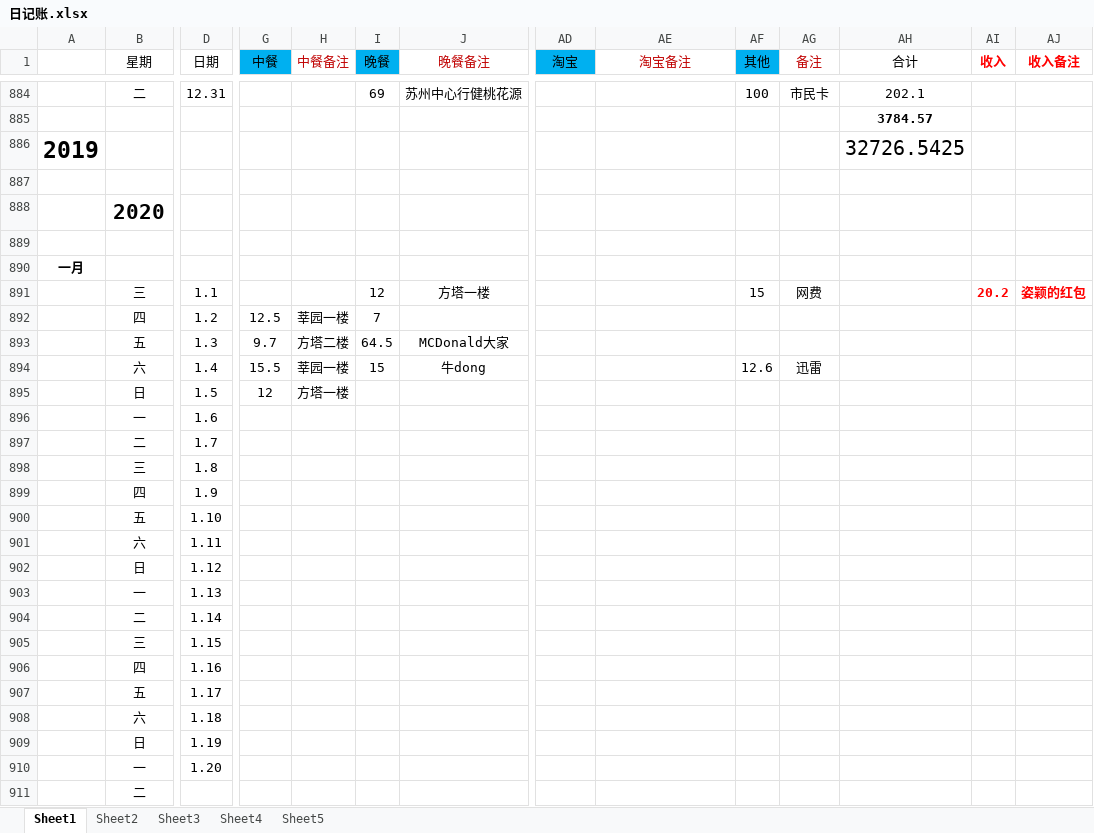
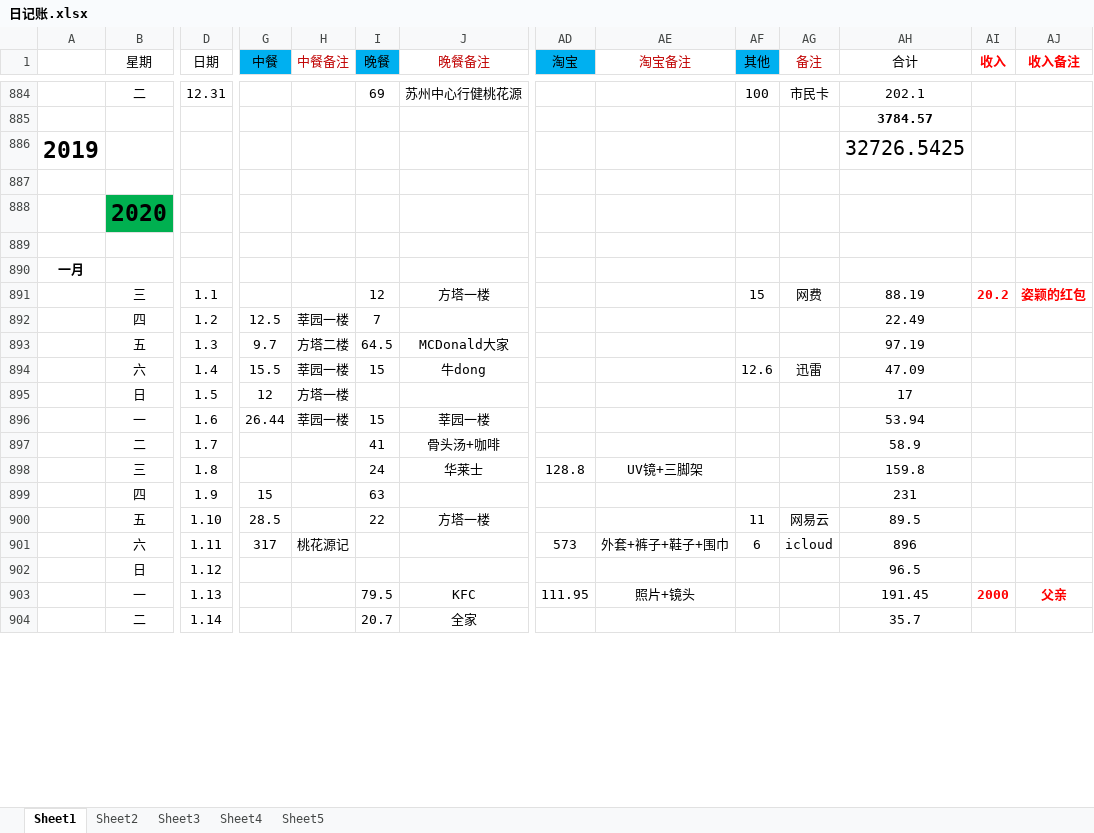
Before and after one commit to ExcaliburEX/Daily-Plan-In-Graduate-Life, an Excel workbook: 日记账.xlsx, sheet Sheet1, drawn as a sheet; only a part is shown, gaps mark what is left out; values as stored, in another font and other column widths than the file's, no borders; charts and pictures not drawn; removed rows and columns are numbered as before the commit, all else as after; rows hold the shown columns only; the diff covers the shown part only; the diff names each change by its address in the sheet, - before the commit and + after, or states it on an @@ line.

Commit message:
:smile: 2020年3月4日00:50:12 Excel

```diff
--- a/日记账.xlsx (sheet Sheet1)
+++ b/日记账.xlsx (sheet Sheet1)
-B888 fill: none
+B888 fill: #00B050, text size: larger
-AH891 (合计): (empty)
+AH891 (合计): 88.19
-AH892 (合计): (empty)
+AH892 (合计): 22.49
-AH893 (合计): (empty)
+AH893 (合计): 97.19
-AH894 (合计): (empty)
+AH894 (合计): 47.09
-AH895 (合计): (empty)
+AH895 (合计): 17
-row 896:  | 一 | 1.6
-row 897:  | 二 | 1.7
-row 898:  | 三 | 1.8
-row 899:  | 四 | 1.9
-row 900:  | 五 | 1.10
-row 901:  | 六 | 1.11
-row 902:  | 日 | 1.12
-row 903:  | 一 | 1.13
-row 904:  | 二 | 1.14
-row 905:  | 三 | 1.15
-row 906:  | 四 | 1.16
-row 907:  | 五 | 1.17
-row 908:  | 六 | 1.18
-row 909:  | 日 | 1.19
-row 910:  | 一 | 1.20
-row 911:  | 二
+row 896:  | 一 | 1.6 | 26.44 | 莘园一楼 | 15 | 莘园一楼 |  |  |  |  | 53.94
+row 897:  | 二 | 1.7 |  |  | 41 | 骨头汤+咖啡 |  |  |  |  | 58.9
+row 898:  | 三 | 1.8 |  |  | 24 | 华莱士 | 128.8 | UV镜+三脚架 |  |  | 159.8
+row 899:  | 四 | 1.9 | 15 |  | 63 |  |  |  |  |  | 231
+row 900:  | 五 | 1.10 | 28.5 |  | 22 | 方塔一楼 |  |  | 11 | 网易云 | 89.5
+row 901:  | 六 | 1.11 | 317 | 桃花源记 |  |  | 573 | 外套+裤子+鞋子+围巾 | 6 | icloud | 896
+row 902:  | 日 | 1.12 |  |  |  |  |  |  |  |  | 96.5
+row 903:  | 一 | 1.13 |  |  | 79.5 | KFC | 111.95 | 照片+镜头 |  |  | 191.45 | 2000 | 父亲
+row 904:  | 二 | 1.14 |  |  | 20.7 | 全家 |  |  |  |  | 35.7
```
Also changed, not shown: 82 added rows and 6 edited cells elsewhere in this sheet, charts or pictures.
